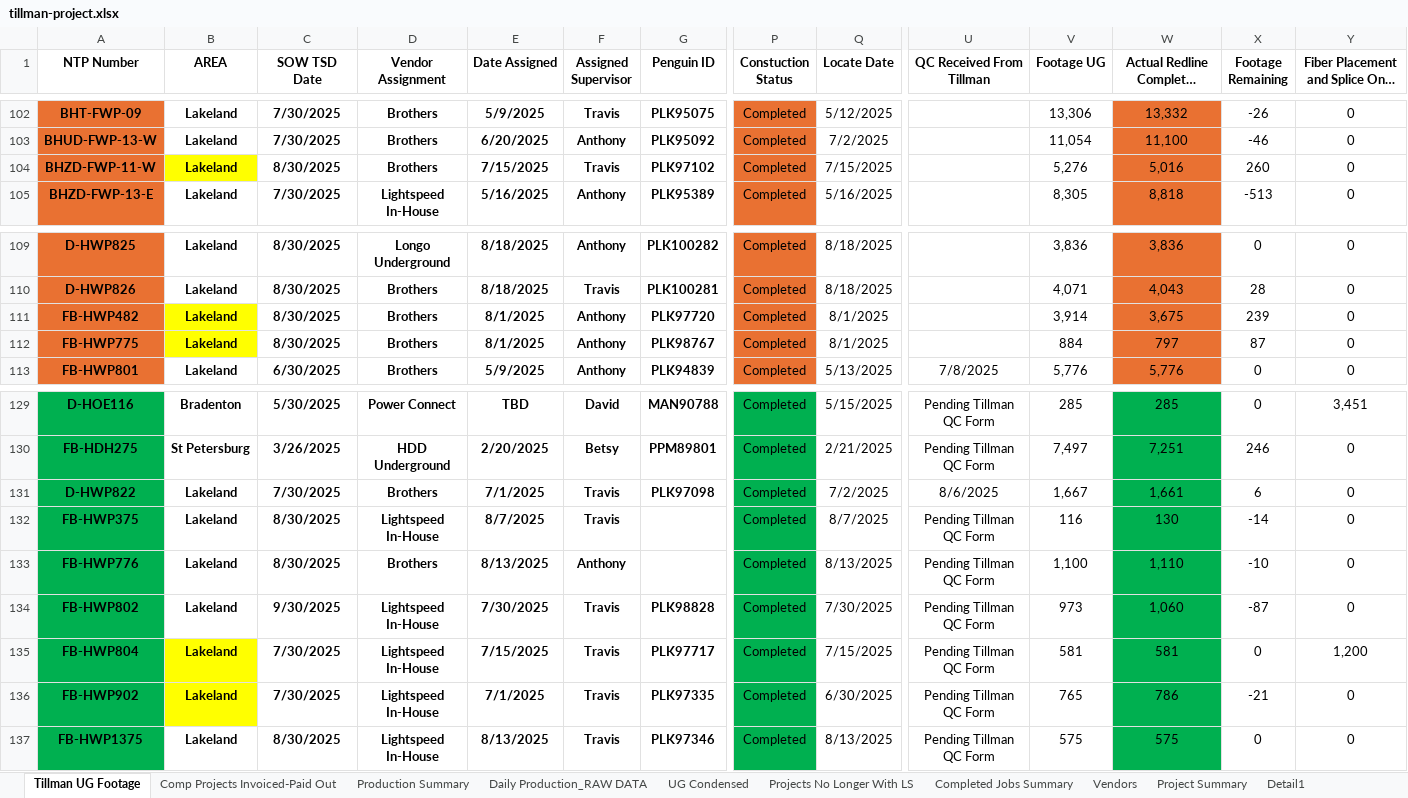
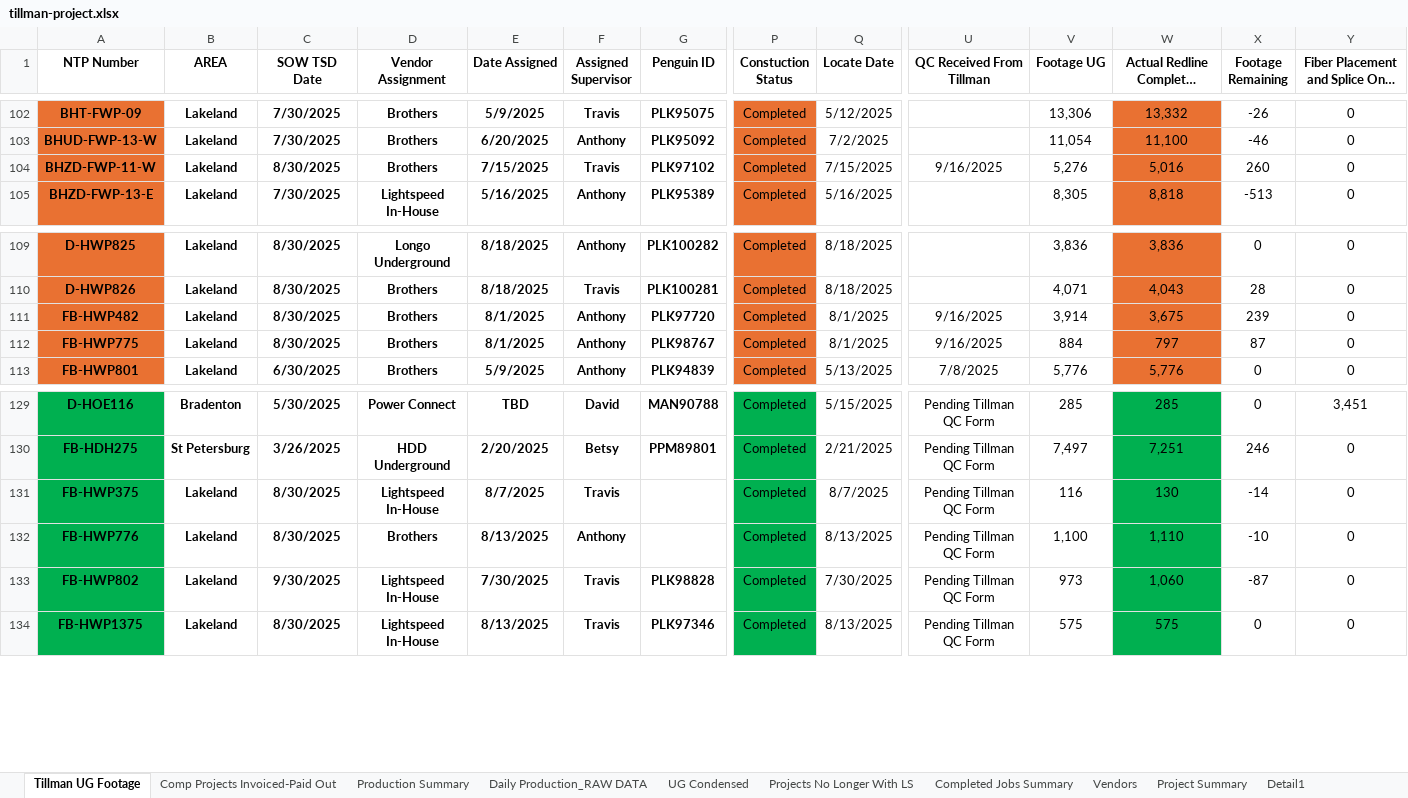
Before and after one commit to JCKraus1/Tillman-Dashboard, an Excel workbook: tillman-project.xlsx, sheet Tillman UG Footage, drawn as a sheet; only a part is shown, gaps mark what is left out; long unchanged cells end in …; values as stored, in another font and other column widths than the file's, no borders; table styles not drawn; rows hold the shown columns only; the diff names each change by its address in the sheet, - before the commit and + after, or states it on an @@ line.

Commit message:
Automated update every 30 minutes

```diff
--- a/tillman-project.xlsx (sheet Tillman UG Footage)
+++ b/tillman-project.xlsx (sheet Tillman UG Footage)
-B104 fill: #FFFF00
+B104 fill: none
-U104 (QC Received From Tillman): (empty)
+U104 (QC Received From Tillman): 9/16/2025
-B111:B112 fill: #FFFF00
+B111:B112 fill: none
-U111:U112 (QC Received From Tillman): (empty)
+U111:U112 (QC Received From Tillman): 9/16/2025
-row 131: D-HWP822 | Lakeland | 7/30/2025 | Brothers | 7/1/2025 | Travis | PLK97098 | Completed | 7/2/2025 | 8/6/2025 | 1,667 | 1,661 | 6 | 0
-row 135: FB-HWP804 | Lakeland | 7/30/2025 | Lightspeed In-House | 7/15/2025 | Travis | PLK97717 | Completed | 7/15/2025 | Pending Tillman QC Form | 581 | 581 | 0 | 1,200
-row 136: FB-HWP902 | Lakeland | 7/30/2025 | Lightspeed In-House | 7/1/2025 | Travis | PLK97335 | Completed | 6/30/2025 | Pending Tillman QC Form | 765 | 786 | -21 | 0
```
Also changed, not shown: sheet Comp Projects Invoiced-Paid Out, sheet Production Summary, sheet Daily Production_RAW DATA, formulas that keep their value.
